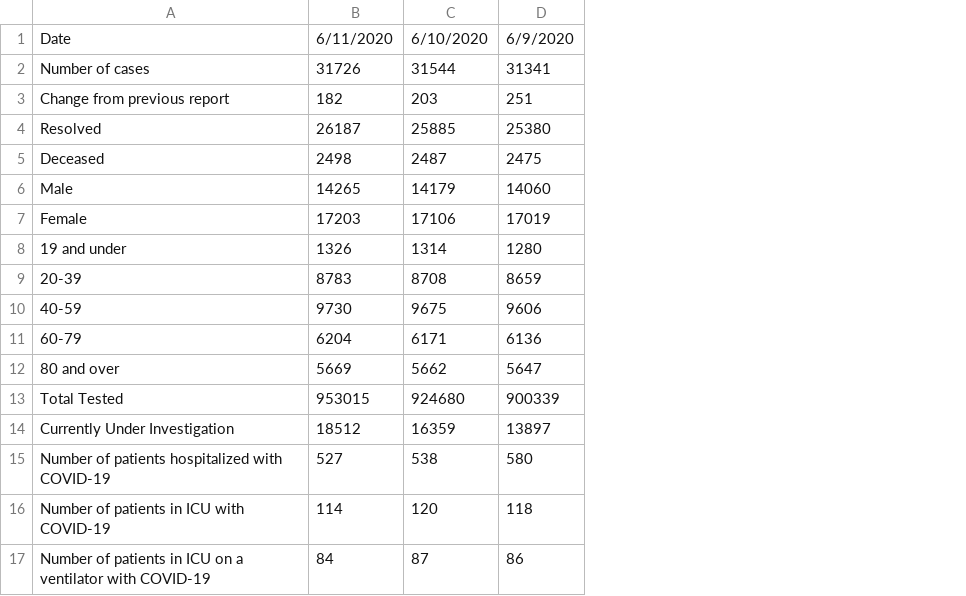
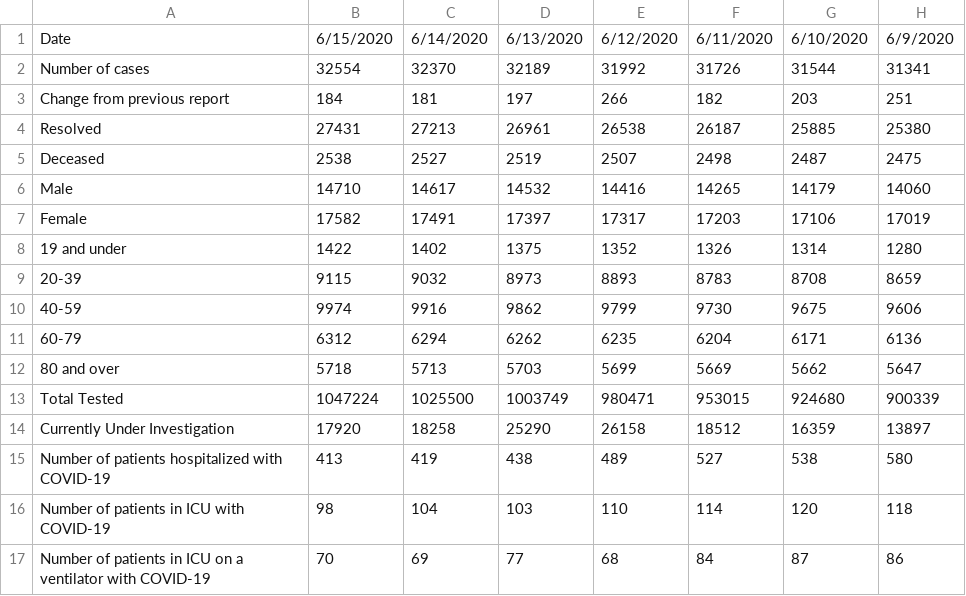
Before and after one commit to juancastaneda1/Ontario-Covid19, a CSV file: Ontario Covid19 data.csv, drawn as a sheet; only a part is shown; the diff names each change by its address in the sheet, - before the commit and + after, or states it on an @@ line.

```diff
--- a/Ontario Covid19 data.csv
+++ b/Ontario Covid19 data.csv
+column B, rows 1-17: 6/15/2020 | 32554 | 184 | 27431 | 2538 | 14710 | 17582 | 1422 | 9115 | 9974 | 6312 | 5718 | 1047224 | 17920 | 413 | 98 | 70
+column C, rows 1-17: 6/14/2020 | 32370 | 181 | 27213 | 2527 | 14617 | 17491 | 1402 | 9032 | 9916 | 6294 | 5713 | 1025500 | 18258 | 419 | 104 | 69
+column D, rows 1-17: 6/13/2020 | 32189 | 197 | 26961 | 2519 | 14532 | 17397 | 1375 | 8973 | 9862 | 6262 | 5703 | 1003749 | 25290 | 438 | 103 | 77
+column E, rows 1-17: 6/12/2020 | 31992 | 266 | 26538 | 2507 | 14416 | 17317 | 1352 | 8893 | 9799 | 6235 | 5699 | 980471 | 26158 | 489 | 110 | 68
```
Also changed, not shown: 1 other file.
